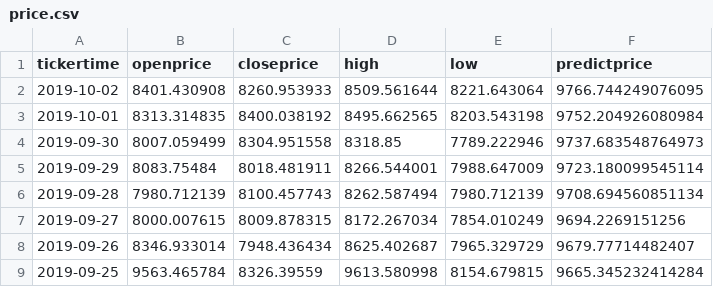
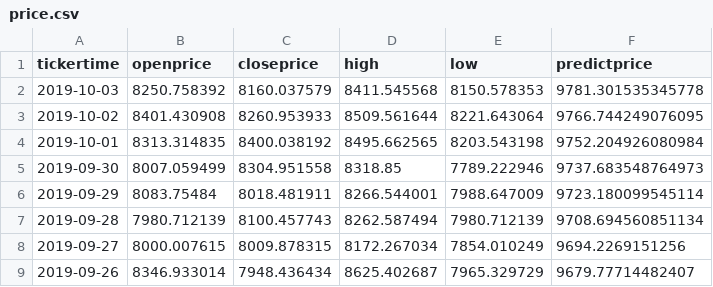
Before and after one commit to Ksloveyuan/btc_price_analyzer, a CSV file: price.csv, drawn as a sheet; only a part is shown; the shorter side is filled out with more unchanged rows.

```diff
--- a/price.csv
+++ b/price.csv
@@ -1,2 +1,3 @@
 tickertime,openprice,closeprice,high,low,predictprice
+2019-10-03,8250.758392,8160.037579,8411.545568,8150.578353,9781.301535345778
 2019-10-02,8401.430908,8260.953933,8509.561644,8221.643064,9766.744249076095
```
Also changed, not shown: 1 other file.
